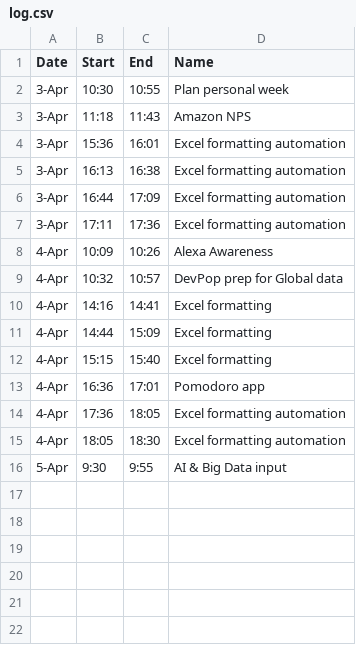
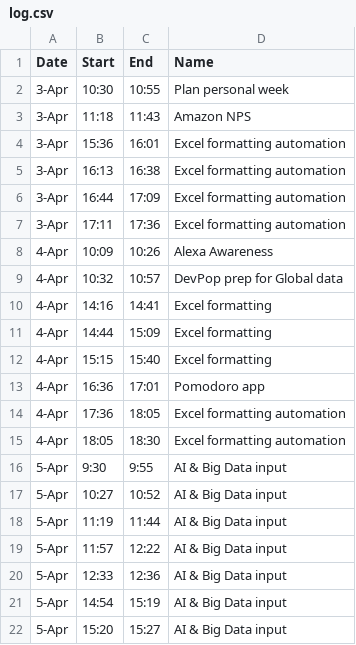
Before and after one commit to MatthewChatham/pomodoro, a CSV file: log.csv, drawn as a sheet; the diff names each change by its address in the sheet, - before the commit and + after, or states it on an @@ line.

```diff
--- a/log.csv
+++ b/log.csv
+row 17: 5-Apr | 10:27 | 10:52 | AI & Big Data input
+row 18: 5-Apr | 11:19 | 11:44 | AI & Big Data input
+row 19: 5-Apr | 11:57 | 12:22 | AI & Big Data input
+row 20: 5-Apr | 12:33 | 12:36 | AI & Big Data input
+row 21: 5-Apr | 14:54 | 15:19 | AI & Big Data input
+row 22: 5-Apr | 15:20 | 15:27 | AI & Big Data input
```
Also changed, not shown: 1 other file.
